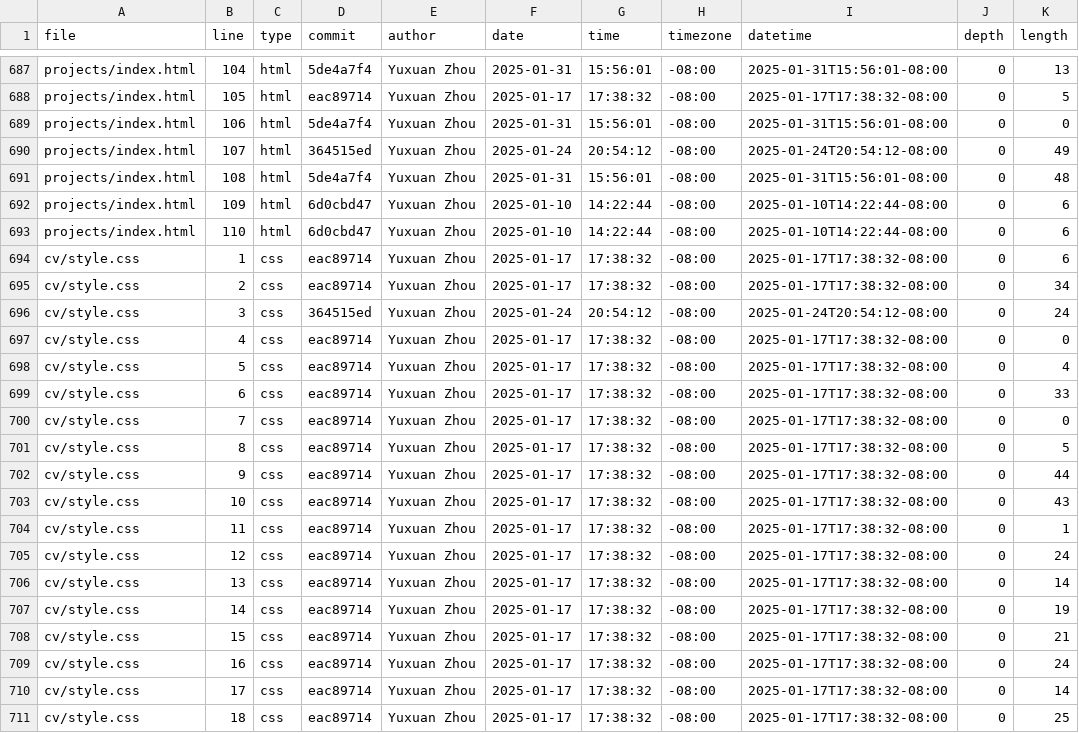
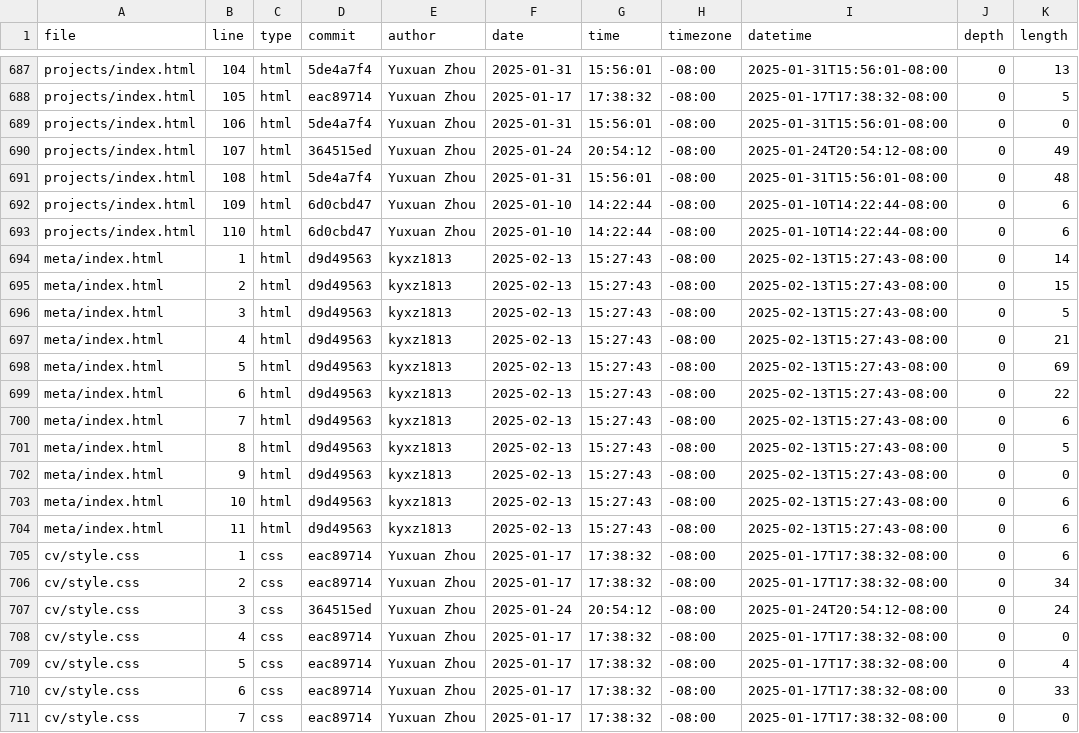
Before and after one commit to kyxz1813/portfolio, a CSV file: meta/loc.csv, drawn as a sheet; only a part is shown, gaps mark what is left out; the shorter side is filled out with more unchanged rows; the diff names each change by its address in the sheet, - before the commit and + after, or states it on an @@ line.

Commit message:
Update code statistics

```diff
--- a/meta/loc.csv
+++ b/meta/loc.csv
+row 694: meta/index.html | 1 | html | d9d49563 | kyxz1813 | 2025-02-13 | 15:27:43 | -08:00 | 2025-02-13T15:27:43-08:00 | 0 | 14
+row 695: meta/index.html | 2 | html | d9d49563 | kyxz1813 | 2025-02-13 | 15:27:43 | -08:00 | 2025-02-13T15:27:43-08:00 | 0 | 15
+row 696: meta/index.html | 3 | html | d9d49563 | kyxz1813 | 2025-02-13 | 15:27:43 | -08:00 | 2025-02-13T15:27:43-08:00 | 0 | 5
+row 697: meta/index.html | 4 | html | d9d49563 | kyxz1813 | 2025-02-13 | 15:27:43 | -08:00 | 2025-02-13T15:27:43-08:00 | 0 | 21
+row 698: meta/index.html | 5 | html | d9d49563 | kyxz1813 | 2025-02-13 | 15:27:43 | -08:00 | 2025-02-13T15:27:43-08:00 | 0 | 69
+row 699: meta/index.html | 6 | html | d9d49563 | kyxz1813 | 2025-02-13 | 15:27:43 | -08:00 | 2025-02-13T15:27:43-08:00 | 0 | 22
+row 700: meta/index.html | 7 | html | d9d49563 | kyxz1813 | 2025-02-13 | 15:27:43 | -08:00 | 2025-02-13T15:27:43-08:00 | 0 | 6
+row 701: meta/index.html | 8 | html | d9d49563 | kyxz1813 | 2025-02-13 | 15:27:43 | -08:00 | 2025-02-13T15:27:43-08:00 | 0 | 5
+row 702: meta/index.html | 9 | html | d9d49563 | kyxz1813 | 2025-02-13 | 15:27:43 | -08:00 | 2025-02-13T15:27:43-08:00 | 0 | 0
+row 703: meta/index.html | 10 | html | d9d49563 | kyxz1813 | 2025-02-13 | 15:27:43 | -08:00 | 2025-02-13T15:27:43-08:00 | 0 | 6
+row 704: meta/index.html | 11 | html | d9d49563 | kyxz1813 | 2025-02-13 | 15:27:43 | -08:00 | 2025-02-13T15:27:43-08:00 | 0 | 6
```
